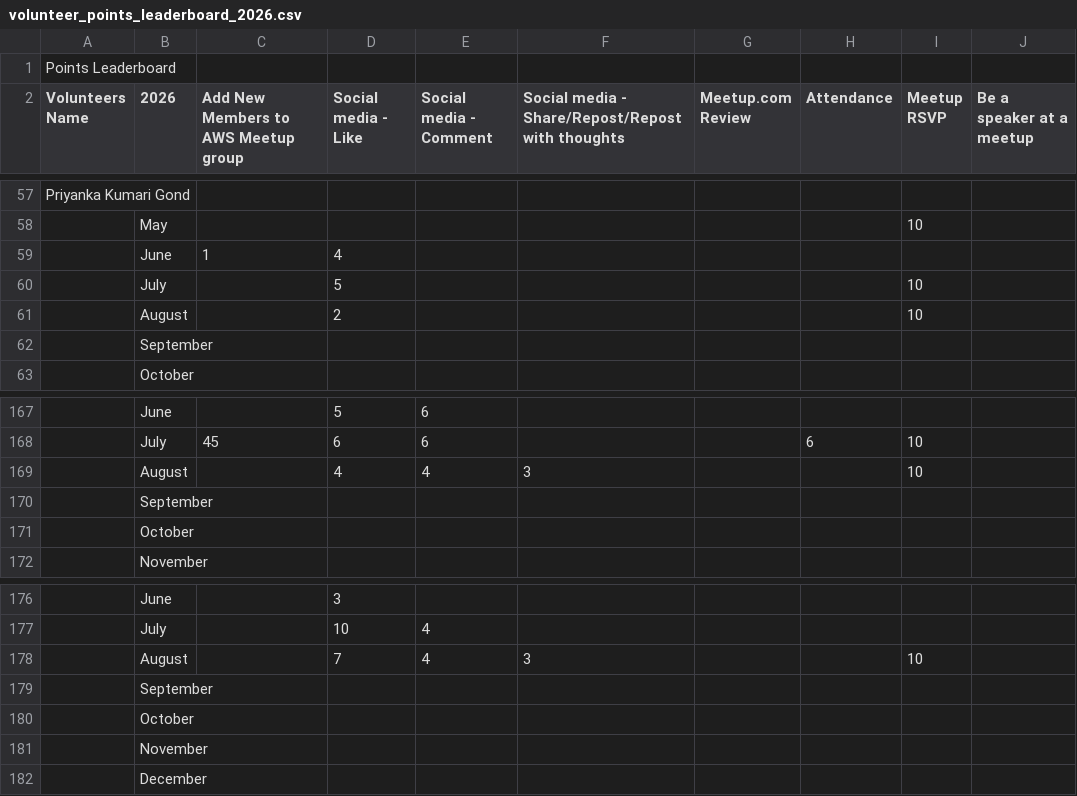
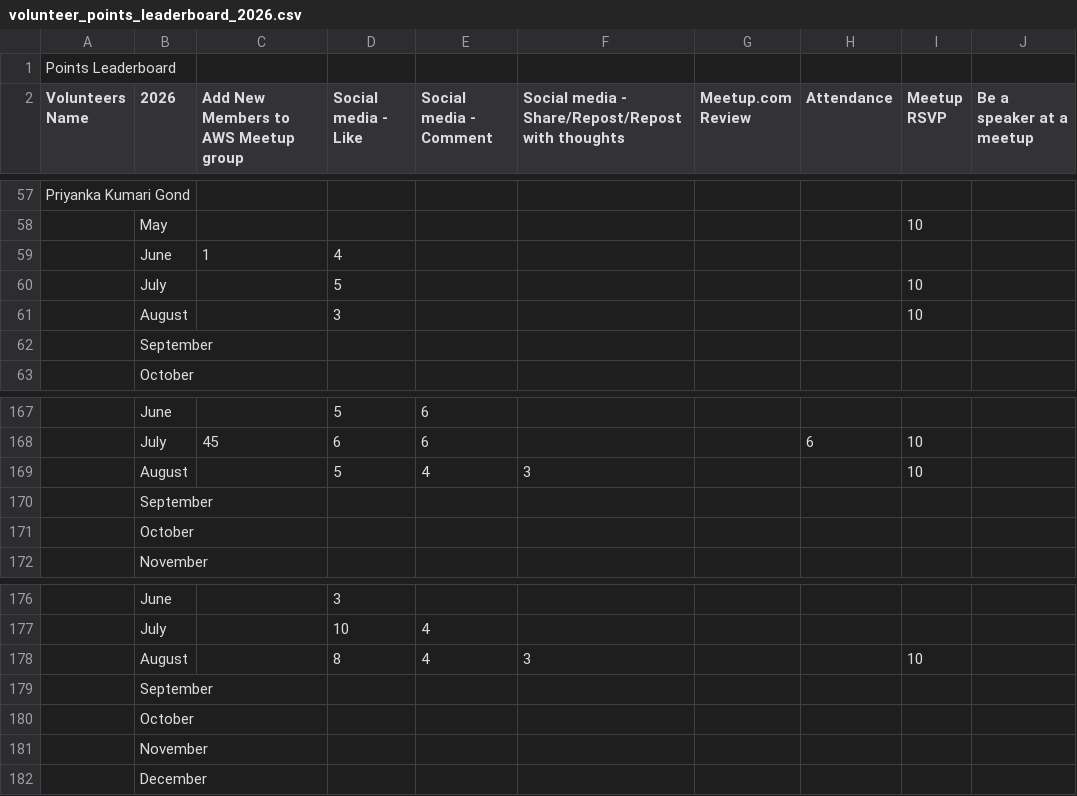
Before and after one commit to awsugkol/awsugkol.github.io, a CSV file: assets/files/volunteer_points_leaderboard_2026.csv, drawn as a sheet; only a part is shown, gaps mark what is left out; the diff covers the shown part only; the diff names each change by its address in the sheet, - before the commit and + after, or states it on an @@ line.

Commit message:
24082026

```diff
--- a/assets/files/volunteer_points_leaderboard_2026.csv
+++ b/assets/files/volunteer_points_leaderboard_2026.csv
-D61 (Social media - Like): 2
+D61 (Social media - Like): 3
-D169 (Social media - Like): 4
+D169 (Social media - Like): 5
-D178 (Social media - Like): 7
+D178 (Social media - Like): 8
```
Also changed, not shown: 3 added rows, 3 removed rows and 3 edited cells elsewhere in this file.
